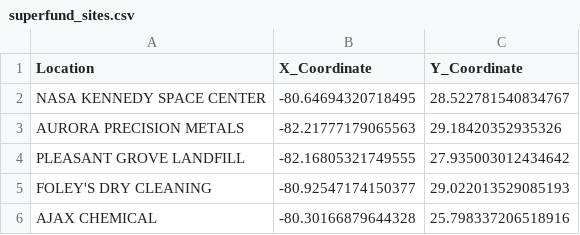
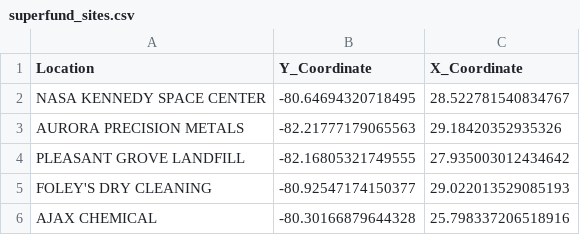
Before and after one commit to dssd-gnv/fl-ej-map, a CSV file: public/data/superfund_sites.csv, drawn as a sheet; only a part is shown.

Commit message:
Update datasets

```diff
--- a/public/data/superfund_sites.csv
+++ b/public/data/superfund_sites.csv
@@ -1,2 +1,2 @@
-Location,X_Coordinate,Y_Coordinate
+Location,Y_Coordinate,X_Coordinate
 NASA KENNEDY SPACE CENTER,-80.64694320718495,28.522781540834767
```
Also changed, not shown: 3 other files.
